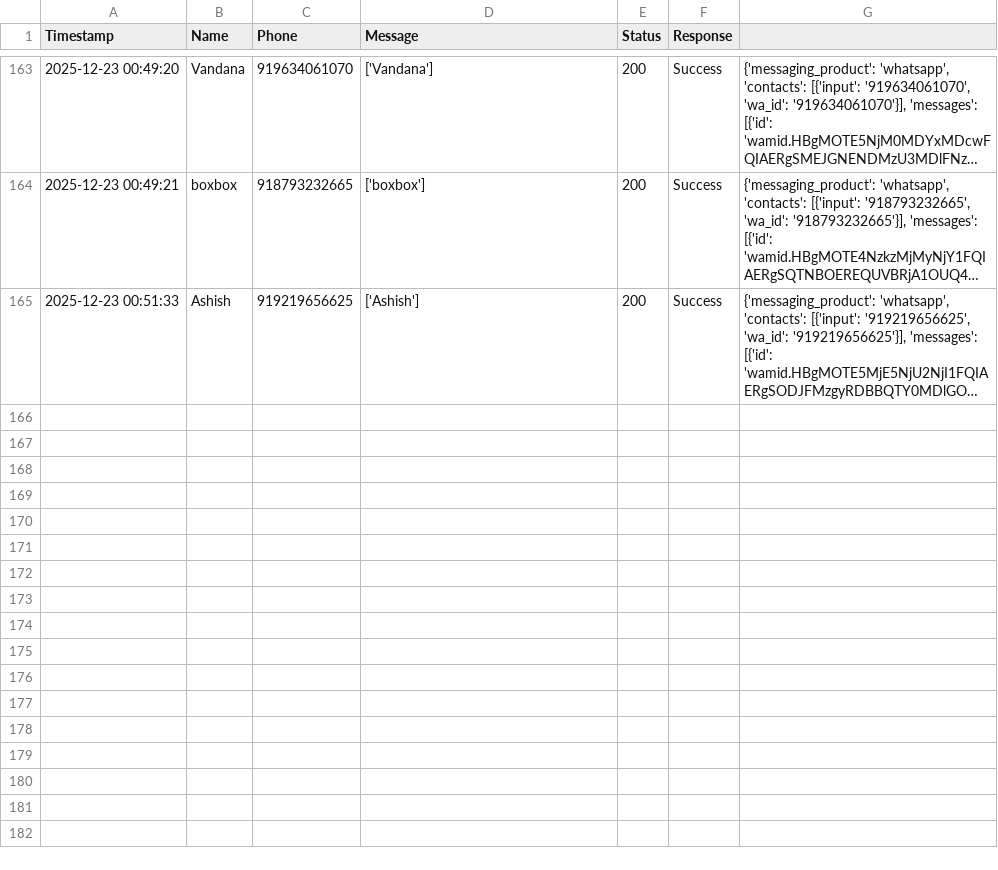
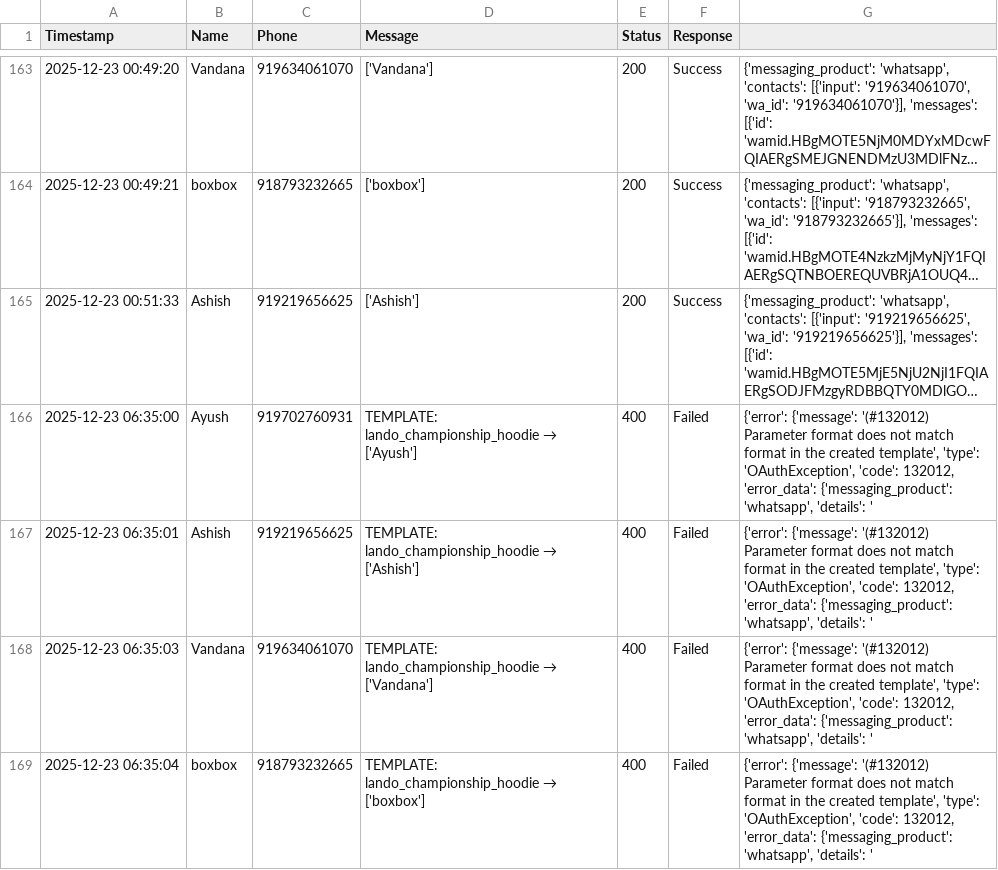
Before and after one commit to Roxx23/boxbox-whatsapp, a CSV file: logs.csv, drawn as a sheet; only a part is shown, gaps mark what is left out; long unchanged cells end in …; the diff names each change by its address in the sheet, - before the commit and + after, or states it on an @@ line.

```diff
--- a/logs.csv
+++ b/logs.csv
+row 166: 2025-12-23 06:35:00 | Ayush | 919702760931 | TEMPLATE: lando_championship_hoodie → ['Ayush'] | 400 | Failed | {'error': {'message': '(#132012) Parameter format does not match format in the created template', 'type': 'OAuthException', 'code': 132012, 'error_data': {'messaging_product': 'whatsapp', 'details': '
+row 167: 2025-12-23 06:35:01 | Ashish | 919219656625 | TEMPLATE: lando_championship_hoodie → ['Ashish'] | 400 | Failed | {'error': {'message': '(#132012) Parameter format does not match format in the created template', 'type': 'OAuthException', 'code': 132012, 'error_data': {'messaging_product': 'whatsapp', 'details': '
+row 168: 2025-12-23 06:35:03 | Vandana | 919634061070 | TEMPLATE: lando_championship_hoodie → ['Vandana'] | 400 | Failed | {'error': {'message': '(#132012) Parameter format does not match format in the created template', 'type': 'OAuthException', 'code': 132012, 'error_data': {'messaging_product': 'whatsapp', 'details': '
+row 169: 2025-12-23 06:35:04 | boxbox | 918793232665 | TEMPLATE: lando_championship_hoodie → ['boxbox'] | 400 | Failed | {'error': {'message': '(#132012) Parameter format does not match format in the created template', 'type': 'OAuthException', 'code': 132012, 'error_data': {'messaging_product': 'whatsapp', 'details': '
```
Also changed, not shown: 6 other files.
